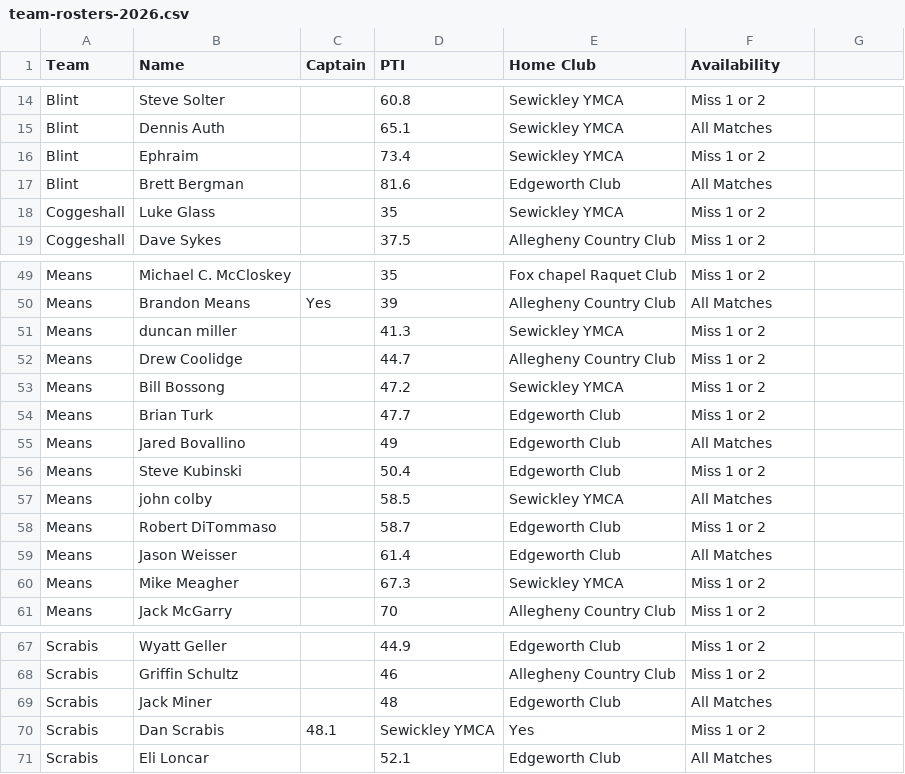
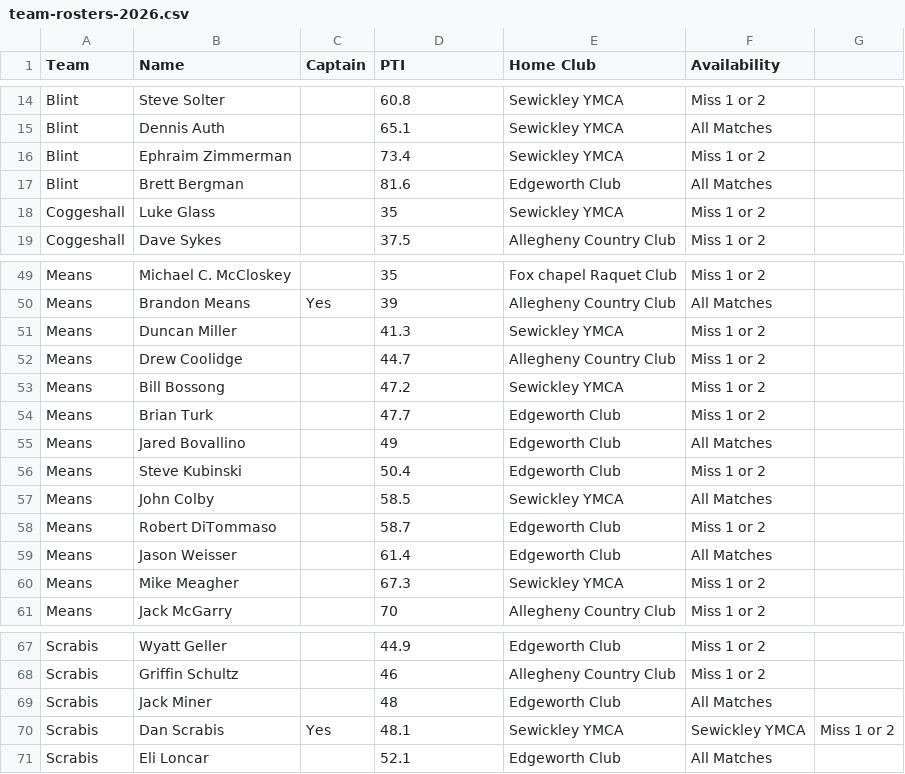
Before and after one commit to coxandrew/paddle15143, a CSV file: _data/team-rosters-2026.csv, drawn as a sheet; only a part is shown, gaps mark what is left out.

Commit message:
Fix rosters

```diff
--- a/_data/team-rosters-2026.csv
+++ b/_data/team-rosters-2026.csv
@@ -15,3 +15,3 @@ Blint,Steve Solter,,60.8,Sewickley YMCA,Miss 1 or 2
 Blint,Dennis Auth,,65.1,Sewickley YMCA,All Matches
-Blint,Ephraim,,73.4,Sewickley YMCA,Miss 1 or 2
+Blint,Ephraim Zimmerman,,73.4,Sewickley YMCA,Miss 1 or 2
 Blint,Brett Bergman,,81.6,Edgeworth Club,All Matches
@@ -50,3 +50,3 @@ Means,Michael C.  McCloskey,,35,Fox chapel Raquet Club,Miss 1 or 2
 Means,Brandon Means,Yes,39,Allegheny Country Club,All Matches
-Means,duncan miller,,41.3,Sewickley YMCA,Miss 1 or 2
+Means,Duncan Miller,,41.3,Sewickley YMCA,Miss 1 or 2
 Means,Drew Coolidge,,44.7,Allegheny Country Club,Miss 1 or 2
@@ -56,3 +56,3 @@ Means,Jared Bovallino,,49,Edgeworth Club,All Matches
 Means,Steve Kubinski,,50.4,Edgeworth Club,Miss 1 or 2
-Means,john colby,,58.5,Sewickley YMCA,All Matches
+Means,John Colby,,58.5,Sewickley YMCA,All Matches
 Means,Robert DiTommaso,,58.7,Edgeworth Club,Miss 1 or 2
@@ -69,3 +69,3 @@ Scrabis,Griffin Schultz,,46,Allegheny Country Club,Miss 1 or 2
 Scrabis,Jack Miner,,48,Edgeworth Club,All Matches
-Scrabis,Dan Scrabis,48.1,Sewickley YMCA,Yes,Miss 1 or 2
+Scrabis,Dan Scrabis,Yes,48.1,Sewickley YMCA,Sewickley YMCA,Miss 1 or 2
 Scrabis,Eli Loncar,,52.1,Edgeworth Club,All Matches
```
